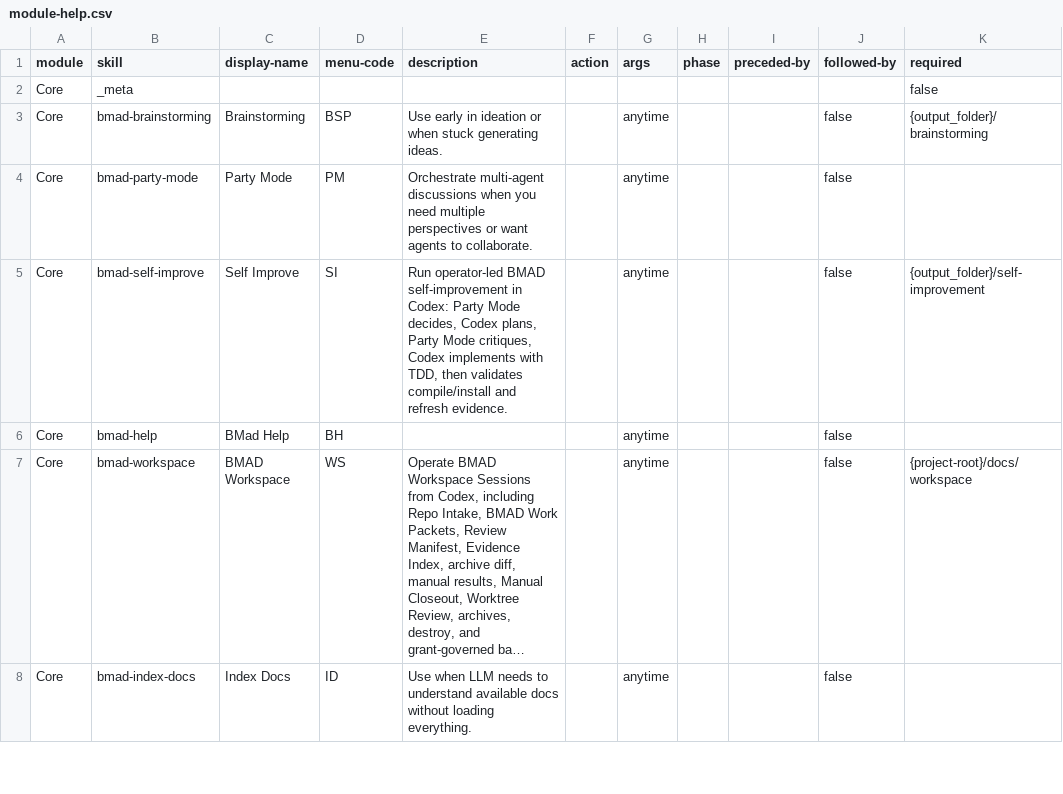
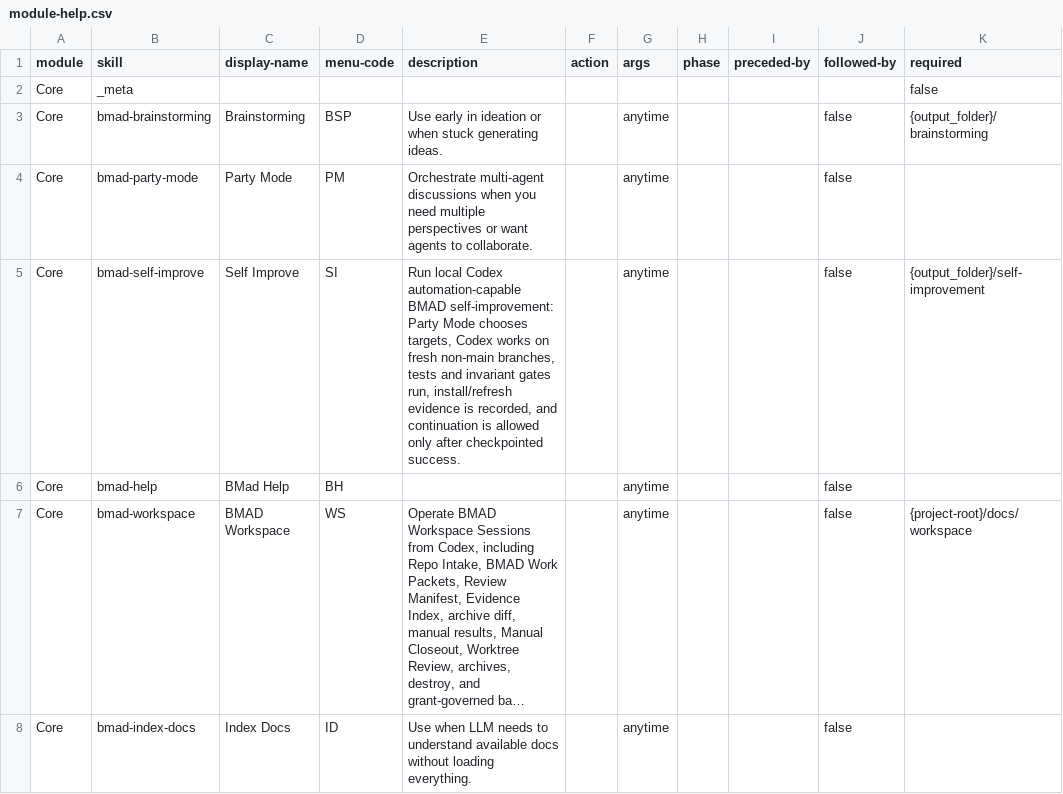
Before and after one commit to edamlmmv/BMAD-METHOD, a CSV file: src/core-skills/module-help.csv, drawn as a sheet; only a part is shown; long unchanged cells end in …; the diff names each change by its address in the sheet, - before the commit and + after, or states it on an @@ line.

Commit message:
chore: preserve pre-automation worktree state

```diff
--- a/src/core-skills/module-help.csv
+++ b/src/core-skills/module-help.csv
-E5 (description): Run operator-led BMAD self-improvement in Codex: Party Mode decides, Codex plans, Party Mode critiques, Codex implements with TDD, then validates compile/install and refresh evidence.
+E5 (description): Run local Codex automation-capable BMAD self-improvement: Party Mode chooses targets, Codex works on fresh non-main branches, tests and invariant gates run, install/refresh evidence is recorded, and continuation is allowed only after checkpointed success.
```
Also changed, not shown: 15 other files.
